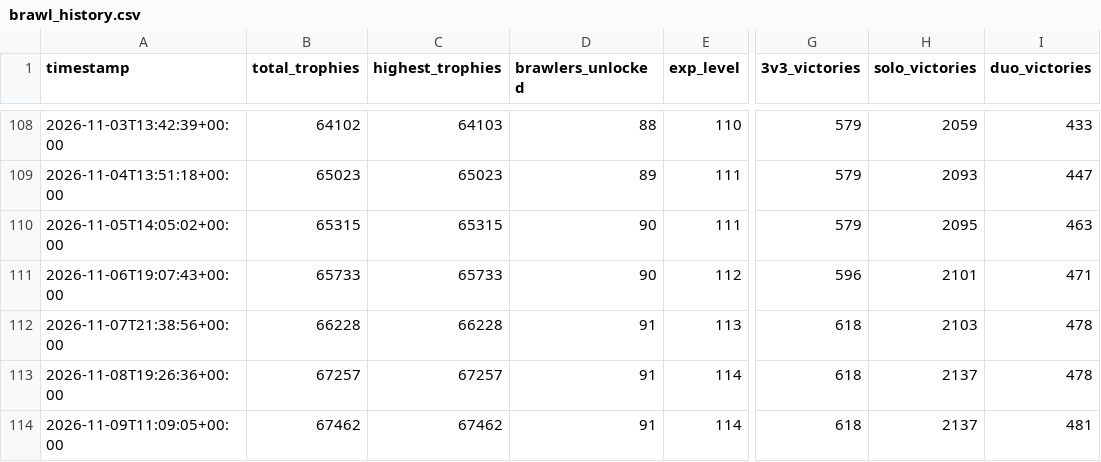
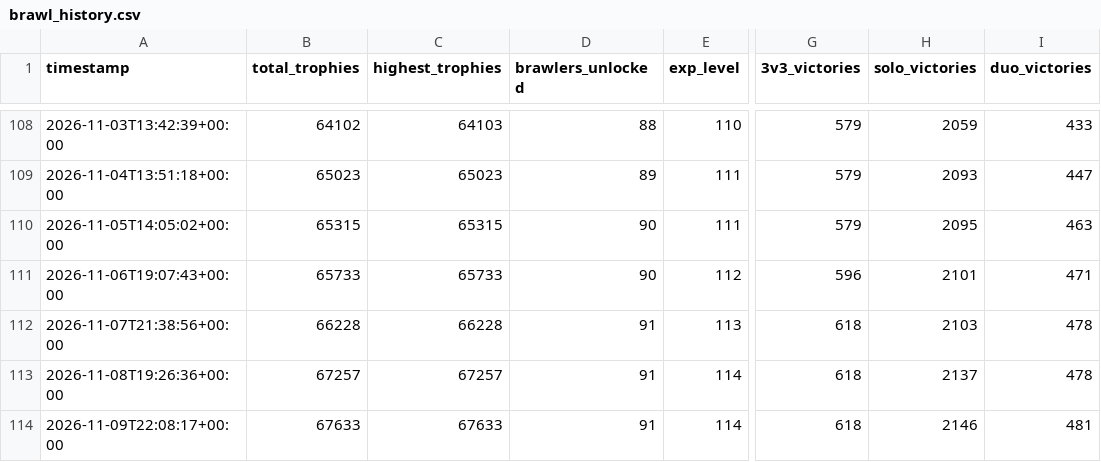
Before and after one commit to DanielCharles11599/Personal-Projects, a CSV file: Brawl Stars Tracker/brawl_history.csv, drawn as a sheet; only a part is shown, gaps mark what is left out; the diff names each change by its address in the sheet, - before the commit and + after, or states it on an @@ line.

```diff
--- a/Brawl Stars Tracker/brawl_history.csv
+++ b/Brawl Stars Tracker/brawl_history.csv
-A114 (timestamp): 2026-11-09T11:09:05+00:00
+A114 (timestamp): 2026-11-09T22:08:17+00:00
-B114 (total_trophies): 67462
+B114 (total_trophies): 67633
-C114 (highest_trophies): 67462
+C114 (highest_trophies): 67633
-H114 (solo_victories): 2137
+H114 (solo_victories): 2146
```
Also changed, not shown: Brawl Stars Tracker/battle_log.csv, Brawl Stars Tracker/brawler_history.csv, 1 other file.
